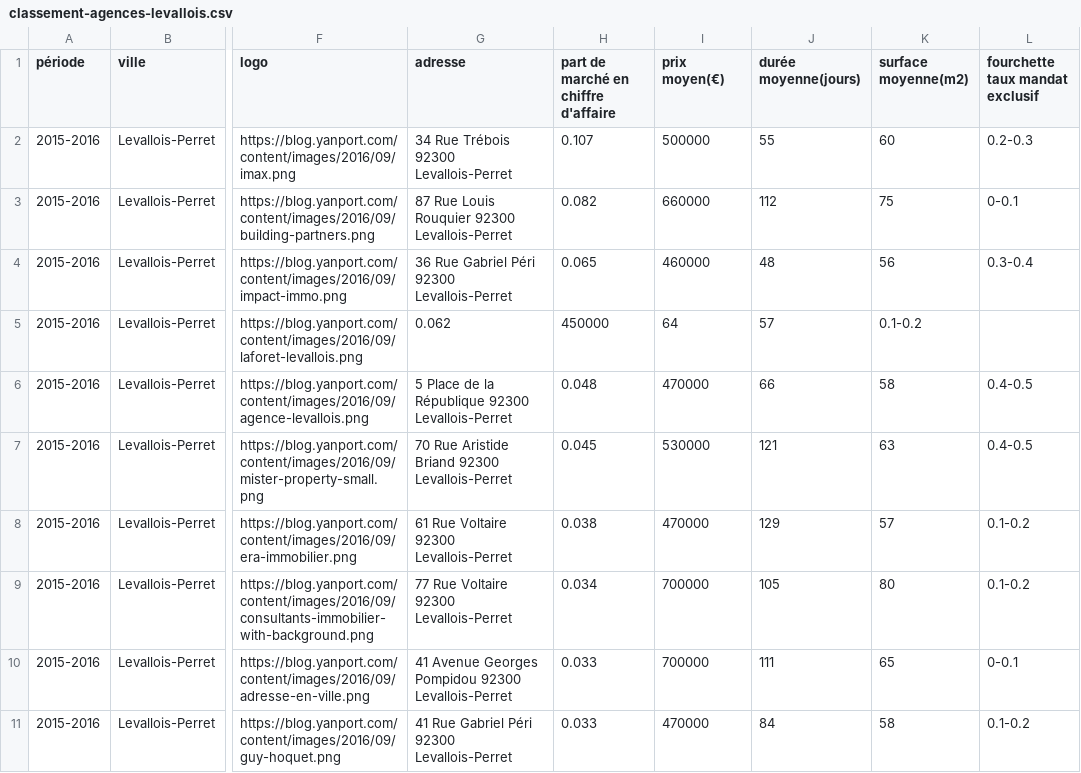
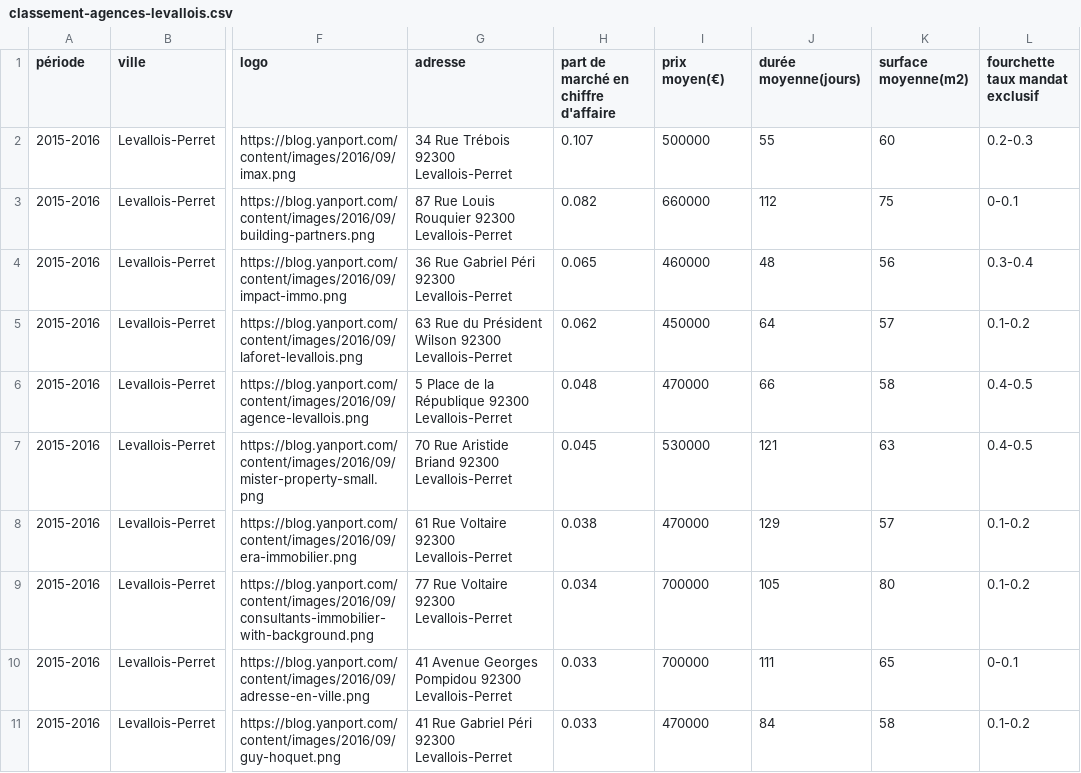
Before and after one commit to yanport/classement-agences, a CSV file: classement-agences-levallois.csv, drawn as a sheet; only a part is shown, gaps mark what is left out; the diff names each change by its address in the sheet, - before the commit and + after, or states it on an @@ line.

Commit message:
Fix csv

```diff
--- a/classement-agences-levallois.csv
+++ b/classement-agences-levallois.csv
-G5 (adresse): 0.062
+G5 (adresse): 63 Rue du Président Wilson 92300 Levallois-Perret
-H5: 450000
+H5: 0.062
-I5 (prix moyen(€)): 64
+I5 (prix moyen(€)): 450000
-J5 (durée moyenne(jours)): 57
+J5 (durée moyenne(jours)): 64
-K5 (surface moyenne(m2)): 0.1-0.2
+K5 (surface moyenne(m2)): 57
-L5 (fourchette taux mandat exclusif): (empty)
+L5 (fourchette taux mandat exclusif): 0.1-0.2
```
